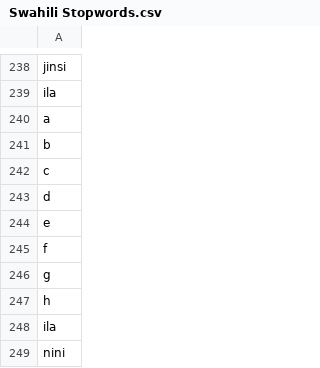
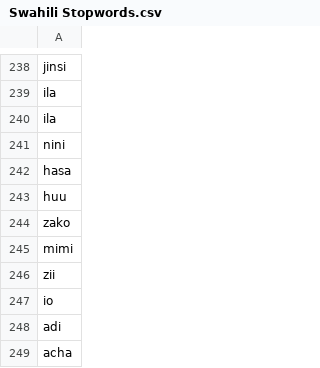
Before and after one commit to Vain-Guy/chit-chat, a CSV file: Chatter box/Swahili Stopwords.csv, drawn as a sheet; only a part is shown, gaps mark what is left out; the shorter side is filled out with more unchanged rows; the diff covers the shown part only; the diff names each change by its address in the sheet, - before the commit and + after, or states it on an @@ line.

```diff
--- a/Chatter box/Swahili Stopwords.csv
+++ b/Chatter box/Swahili Stopwords.csv
-row 240: a
-row 241: b
-row 242: c
-row 243: d
-row 244: e
-row 245: f
-row 246: g
-row 247: h
```
Also changed, not shown: 27 removed rows elsewhere in this file, 1 other file.
